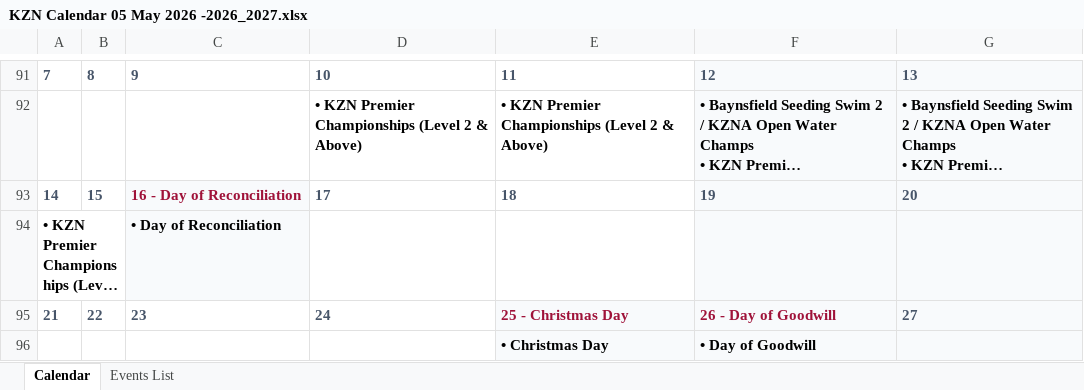
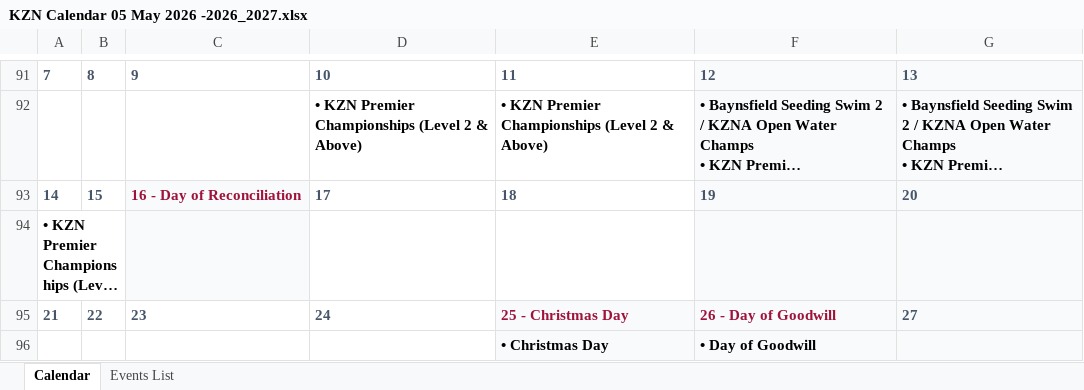
Before and after one commit to kznaswimboard/KZNASwimmingCalendar, an Excel workbook: KZN Calendar 05 May 2026 -2026_2027.xlsx, sheet Calendar, drawn as a sheet; only a part is shown, gaps mark what is left out; long unchanged cells end in …; values as stored, in another font and other column widths than the file's, no borders; charts and pictures not drawn; the diff names each change by its address in the sheet, - before the commit and + after, or states it on an @@ line.

Commit message:
Add files via upload
Changed date for KZNA Short Course Championships

```diff
--- a/KZN Calendar 05 May 2026 -2026_2027.xlsx (sheet Calendar)
+++ b/KZN Calendar 05 May 2026 -2026_2027.xlsx (sheet Calendar)
-C94: • Day of Reconciliation
+C94: (empty)
```
Also changed, not shown: sheet Events List, charts or pictures.
